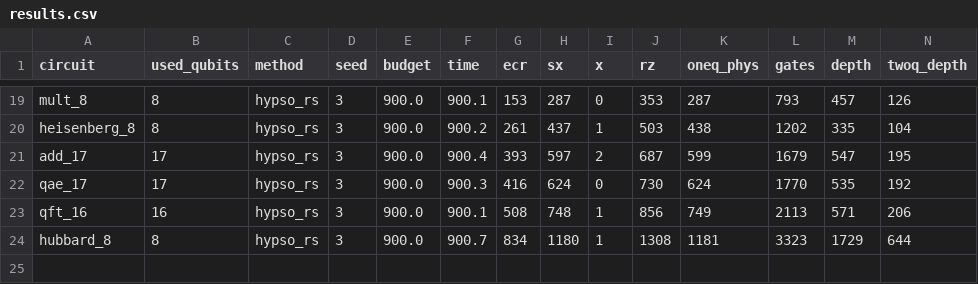
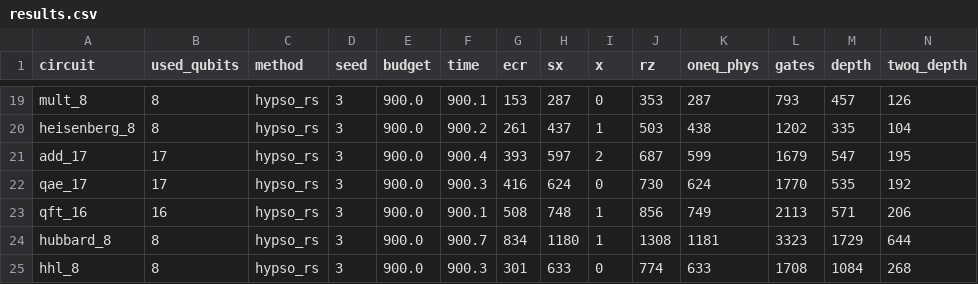
Before and after one commit to mwalidcharrwi/PSO_Optimization, a CSV file: results/ibm_revision/hypso_rs/results.csv, drawn as a sheet; only a part is shown, gaps mark what is left out; rows hold the shown columns only; the diff names each change by its address in the sheet, - before the commit and + after, or states it on an @@ line.

```diff
--- a/results/ibm_revision/hypso_rs/results.csv
+++ b/results/ibm_revision/hypso_rs/results.csv
+row 25: hhl_8 | 8 | hypso_rs | 3 | 900.0 | 900.3 | 301 | 633 | 0 | 774 | 633 | 1708 | 1084 | 268
```
Also changed, not shown: 4 other files.
